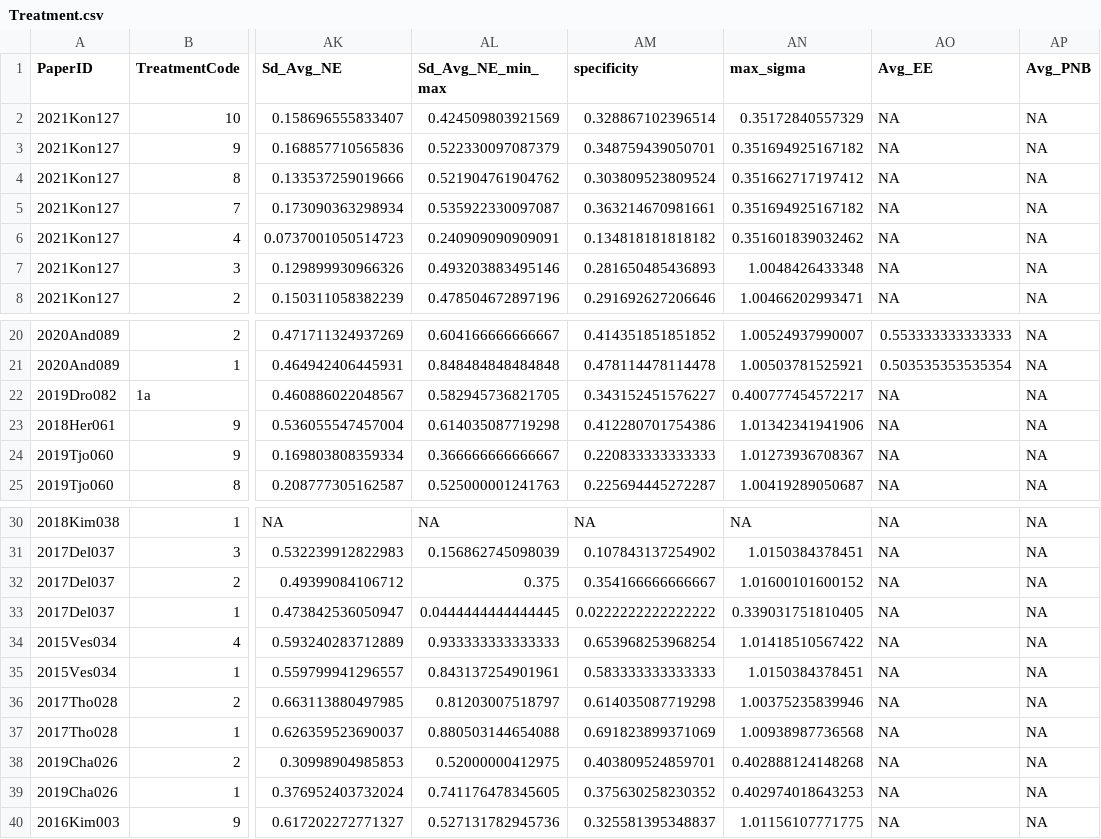
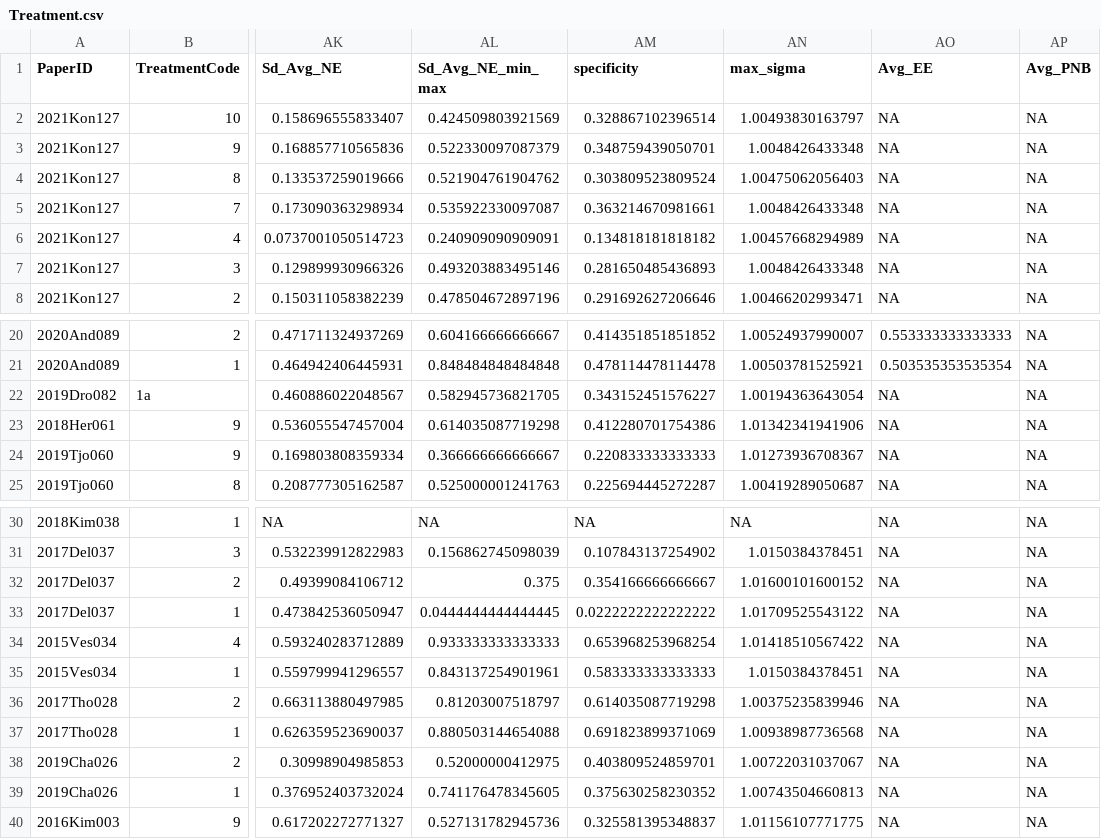
Before and after one commit to StefanoPagano/Social_norm_meta_analysis, a CSV file: File_DB/Output/Treatment.csv, drawn as a sheet; only a part is shown, gaps mark what is left out; the diff names each change by its address in the sheet, - before the commit and + after, or states it on an @@ line.

```diff
--- a/File_DB/Output/Treatment.csv
+++ b/File_DB/Output/Treatment.csv
-AN2 (max_sigma): 0.35172840557329
+AN2 (max_sigma): 1.00493830163797
-AN3 (max_sigma): 0.351694925167182
+AN3 (max_sigma): 1.0048426433348
-AN4 (max_sigma): 0.351662717197412
+AN4 (max_sigma): 1.00475062056403
-AN5 (max_sigma): 0.351694925167182
+AN5 (max_sigma): 1.0048426433348
-AN6 (max_sigma): 0.351601839032462
+AN6 (max_sigma): 1.00457668294989
-AN22 (max_sigma): 0.400777454572217
+AN22 (max_sigma): 1.00194363643054
-AN33 (max_sigma): 0.339031751810405
+AN33 (max_sigma): 1.01709525543122
-AN38 (max_sigma): 0.402888124148268
+AN38 (max_sigma): 1.00722031037067
-AN39 (max_sigma): 0.402974018643253
+AN39 (max_sigma): 1.00743504660813
```
Also changed, not shown: Paper_csv/2017Del037_finaldf.csv, Paper_csv/2019Cha026_finaldf.csv, 10 other files.
